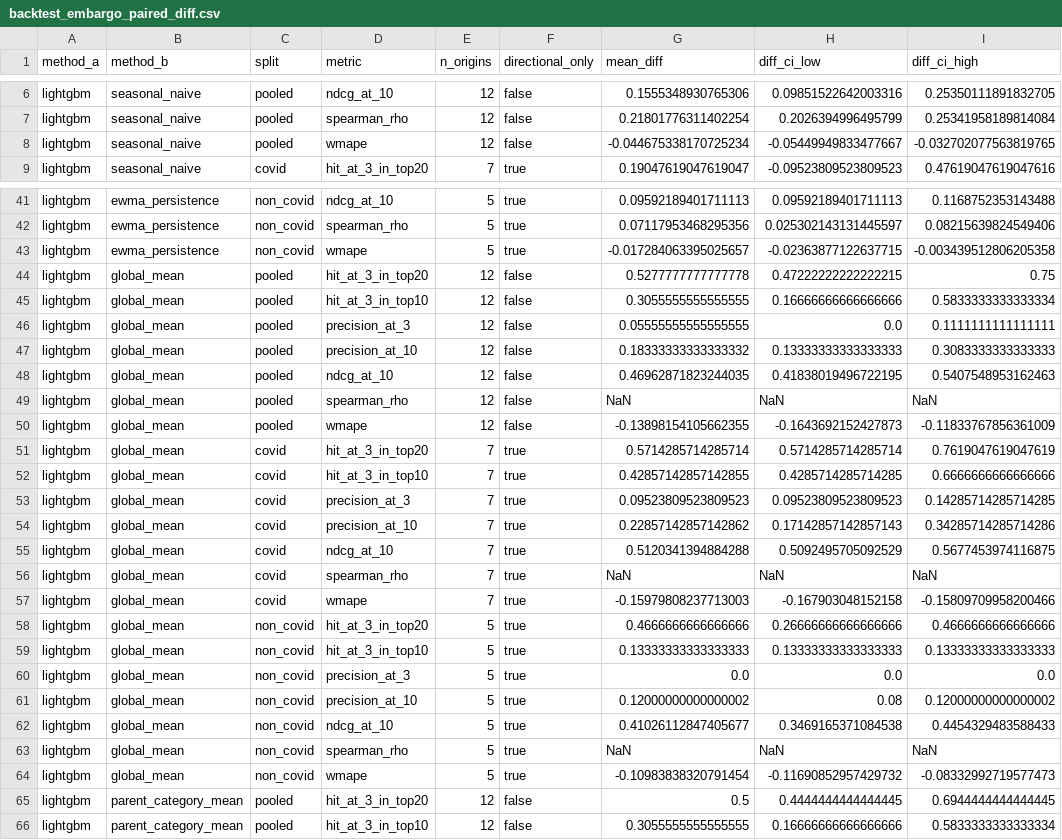
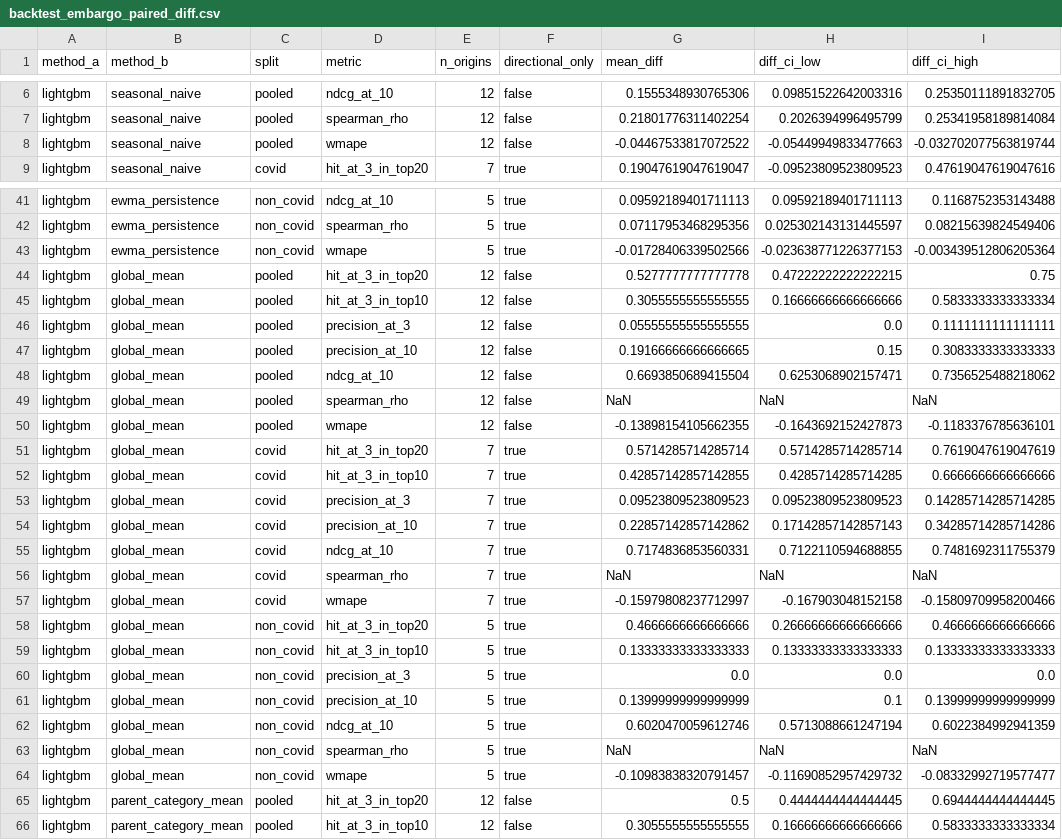
Before and after one commit to gaurav-gandhi-2411/next-season-styles, a CSV file: reports/tables/backtest_embargo_paired_diff.csv, drawn as a sheet; only a part is shown, gaps mark what is left out; the diff covers the shown part only.

```diff
--- a/reports/tables/backtest_embargo_paired_diff.csv
+++ b/reports/tables/backtest_embargo_paired_diff.csv
@@ -7,3 +7,3 @@ lightgbm,seasonal_naive,pooled,ndcg_at_10,12,false,0.1555348930765306,0.09851522
 lightgbm,seasonal_naive,pooled,spearman_rho,12,false,0.21801776311402254,0.2026394996495799,0.25341958189814084
-lightgbm,seasonal_naive,pooled,wmape,12,false,-0.044675338170725234,-0.05449949833477667,-0.032702077563819765
+lightgbm,seasonal_naive,pooled,wmape,12,false,-0.04467533817072522,-0.05449949833477663,-0.032702077563819744
 lightgbm,seasonal_naive,covid,hit_at_3_in_top20,7,true,0.19047619047619047,-0.09523809523809523,0.47619047619047616
@@ -42,3 +42,3 @@ lightgbm,ewma_persistence,non_covid,ndcg_at_10,5,true,0.09592189401711113,0.0959
 lightgbm,ewma_persistence,non_covid,spearman_rho,5,true,0.07117953468295356,0.025302143131445597,0.08215639824549406
-lightgbm,ewma_persistence,non_covid,wmape,5,true,-0.017284063395025657,-0.02363877122637715,-0.003439512806205358
+lightgbm,ewma_persistence,non_covid,wmape,5,true,-0.01728406339502566,-0.023638771226377153,-0.003439512806205364
 lightgbm,global_mean,pooled,hit_at_3_in_top20,12,false,0.5277777777777778,0.47222222222222215,0.75
@@ -46,6 +46,6 @@ lightgbm,global_mean,pooled,hit_at_3_in_top10,12,false,0.3055555555555555,0.1666
 lightgbm,global_mean,pooled,precision_at_3,12,false,0.05555555555555555,0.0,0.1111111111111111
-lightgbm,global_mean,pooled,precision_at_10,12,false,0.18333333333333332,0.13333333333333333,0.3083333333333333
-lightgbm,global_mean,pooled,ndcg_at_10,12,false,0.46962871823244035,0.41838019496722195,0.5407548953162463
+lightgbm,global_mean,pooled,precision_at_10,12,false,0.19166666666666665,0.15,0.3083333333333333
+lightgbm,global_mean,pooled,ndcg_at_10,12,false,0.6693850689415504,0.6253068902157471,0.7356525488218062
 lightgbm,global_mean,pooled,spearman_rho,12,false,NaN,NaN,NaN
-lightgbm,global_mean,pooled,wmape,12,false,-0.13898154105662355,-0.1643692152427873,-0.11833767856361009
+lightgbm,global_mean,pooled,wmape,12,false,-0.13898154105662355,-0.1643692152427873,-0.1183376785636101
 lightgbm,global_mean,covid,hit_at_3_in_top20,7,true,0.5714285714285714,0.5714285714285714,0.7619047619047619
@@ -54,5 +54,5 @@ lightgbm,global_mean,covid,precision_at_3,7,true,0.09523809523809523,0.095238095
 lightgbm,global_mean,covid,precision_at_10,7,true,0.22857142857142862,0.17142857142857143,0.34285714285714286
-lightgbm,global_mean,covid,ndcg_at_10,7,true,0.5120341394884288,0.5092495705092529,0.5677453974116875
+lightgbm,global_mean,covid,ndcg_at_10,7,true,0.7174836853560331,0.7122110594688855,0.7481692311755379
 lightgbm,global_mean,covid,spearman_rho,7,true,NaN,NaN,NaN
-lightgbm,global_mean,covid,wmape,7,true,-0.15979808237713003,-0.167903048152158,-0.15809709958200466
+lightgbm,global_mean,covid,wmape,7,true,-0.15979808237712997,-0.167903048152158,-0.15809709958200466
 lightgbm,global_mean,non_covid,hit_at_3_in_top20,5,true,0.4666666666666666,0.26666666666666666,0.4666666666666666
@@ -60,6 +60,6 @@ lightgbm,global_mean,non_covid,hit_at_3_in_top10,5,true,0.13333333333333333,0.13
 lightgbm,global_mean,non_covid,precision_at_3,5,true,0.0,0.0,0.0
-lightgbm,global_mean,non_covid,precision_at_10,5,true,0.12000000000000002,0.08,0.12000000000000002
-lightgbm,global_mean,non_covid,ndcg_at_10,5,true,0.41026112847405677,0.3469165371084538,0.4454329483588433
+lightgbm,global_mean,non_covid,precision_at_10,5,true,0.13999999999999999,0.1,0.13999999999999999
+lightgbm,global_mean,non_covid,ndcg_at_10,5,true,0.6020470059612746,0.5713088661247194,0.6022384992941359
 lightgbm,global_mean,non_covid,spearman_rho,5,true,NaN,NaN,NaN
-lightgbm,global_mean,non_covid,wmape,5,true,-0.10983838320791454,-0.11690852957429732,-0.08332992719577473
+lightgbm,global_mean,non_covid,wmape,5,true,-0.10983838320791457,-0.11690852957429732,-0.08332992719577477
 lightgbm,parent_category_mean,pooled,hit_at_3_in_top20,12,false,0.5,0.4444444444444445,0.6944444444444445
```
Also changed, not shown: 17 edited cells elsewhere in this file, reports/tables/backtest_embargo_per_origin.csv, reports/tables/backtest_embargo_summary.csv, 4 other files.
